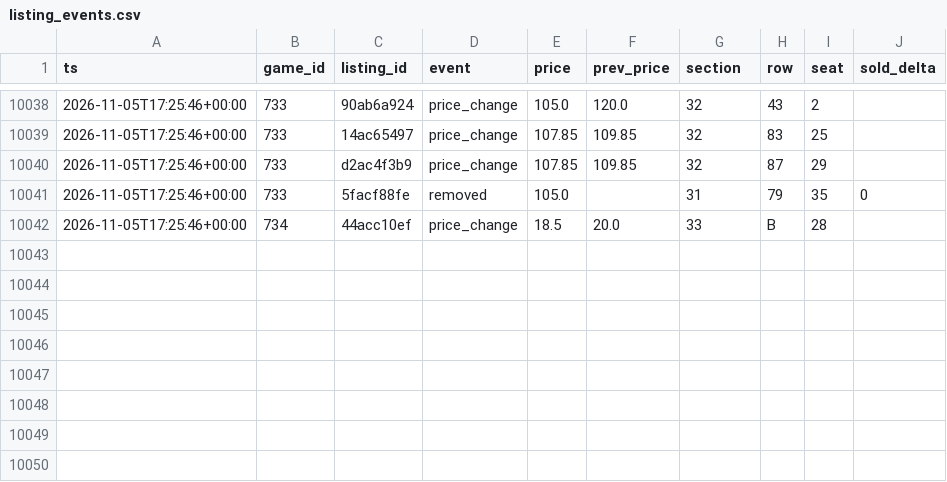
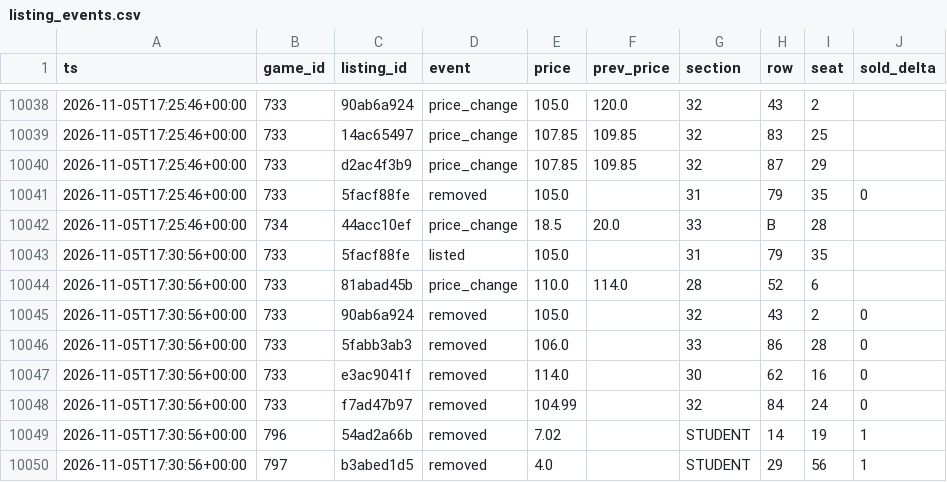
Before and after one commit to Sail-Nautica/Tester, a CSV file: data/listing_events.csv, drawn as a sheet; only a part is shown, gaps mark what is left out; the diff names each change by its address in the sheet, - before the commit and + after, or states it on an @@ line.

```diff
--- a/data/listing_events.csv
+++ b/data/listing_events.csv
+row 10043: 2026-11-05T17:30:56+00:00 | 733 | 5facf88fe | listed | 105.0 |  | 31 | 79 | 35
+row 10044: 2026-11-05T17:30:56+00:00 | 733 | 81abad45b | price_change | 110.0 | 114.0 | 28 | 52 | 6
+row 10045: 2026-11-05T17:30:56+00:00 | 733 | 90ab6a924 | removed | 105.0 |  | 32 | 43 | 2 | 0
+row 10046: 2026-11-05T17:30:56+00:00 | 733 | 5fabb3ab3 | removed | 106.0 |  | 33 | 86 | 28 | 0
+row 10047: 2026-11-05T17:30:56+00:00 | 733 | e3ac9041f | removed | 114.0 |  | 30 | 62 | 16 | 0
+row 10048: 2026-11-05T17:30:56+00:00 | 733 | f7ad47b97 | removed | 104.99 |  | 32 | 84 | 24 | 0
+row 10049: 2026-11-05T17:30:56+00:00 | 796 | 54ad2a66b | removed | 7.02 |  | STUDENT | 14 | 19 | 1
+row 10050: 2026-11-05T17:30:56+00:00 | 797 | b3abed1d5 | removed | 4.0 |  | STUDENT | 29 | 56 | 1
```
Also changed, not shown: 1 other file.
